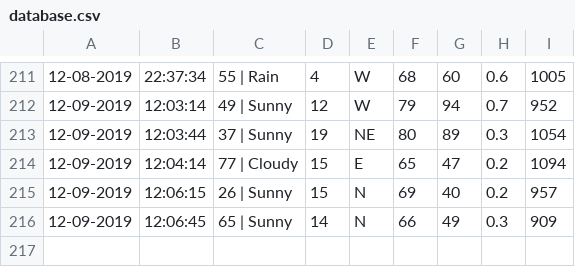
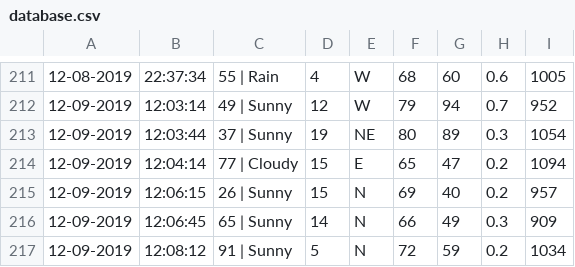
Before and after one commit to BBGuilbert/Weather360, a CSV file: database.csv, drawn as a sheet; only a part is shown, gaps mark what is left out; the diff names each change by its address in the sheet, - before the commit and + after, or states it on an @@ line.

```diff
--- a/database.csv
+++ b/database.csv
+row 217: 12-09-2019 | 12:08:12 | 91 | Sunny | 5 | N | 72 | 59 | 0.2 | 1034
```
Also changed, not shown: 3 other files.
